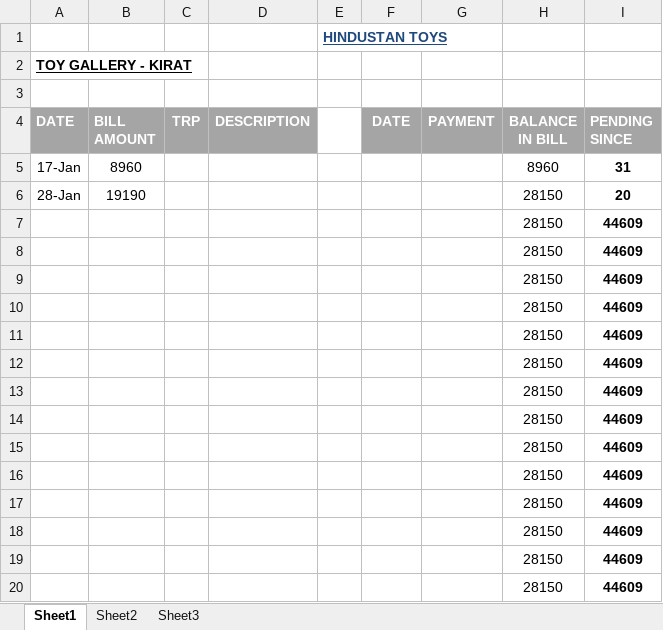
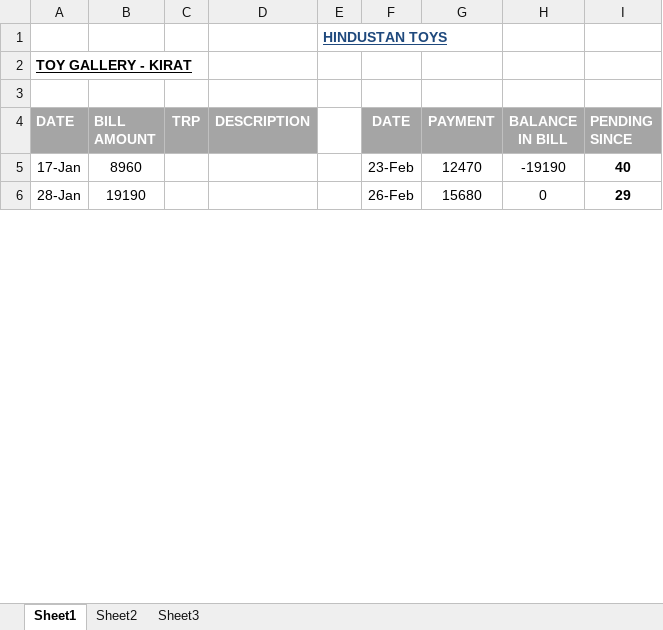
Before and after one commit to hunksammy/2084377289testbysam, an Excel workbook: IMPORTANT/KIRAT.xlsx, sheet Sheet1, drawn as a sheet; only a part is shown; values as stored, in another font and other column widths than the file's, no borders; conditional formats not drawn; removed rows and columns are numbered as before the commit, all else as after; the diff covers the shown part only; the diff names each change by its address in the sheet, - before the commit and + after, or states it on an @@ line.

```diff
--- a/IMPORTANT/KIRAT.xlsx (sheet Sheet1)
+++ b/IMPORTANT/KIRAT.xlsx (sheet Sheet1)
-F5 (DATE): (empty)
+F5 (DATE): 23-Feb
-G5 (PAYMENT): (empty)
+G5 (PAYMENT): 12470
-H5 (BALANCE IN BILL): 8960
+H5 (BALANCE IN BILL): -19190
-I5 (PENDING SINCE): 31
+I5 (PENDING SINCE): 40
-F6 (DATE): (empty)
+F6 (DATE): 26-Feb
-G6 (PAYMENT): (empty)
+G6 (PAYMENT): 15680
-H6 (BALANCE IN BILL): 28150
+H6 (BALANCE IN BILL): 0
-I6 (PENDING SINCE): 20
+I6 (PENDING SINCE): 29
-row 7:  |  |  |  |  |  |  | 28150 | 44609
-row 8:  |  |  |  |  |  |  | 28150 | 44609
-row 9:  |  |  |  |  |  |  | 28150 | 44609
-row 10:  |  |  |  |  |  |  | 28150 | 44609
-row 11:  |  |  |  |  |  |  | 28150 | 44609
-row 12:  |  |  |  |  |  |  | 28150 | 44609
-row 13:  |  |  |  |  |  |  | 28150 | 44609
-row 14:  |  |  |  |  |  |  | 28150 | 44609
-row 15:  |  |  |  |  |  |  | 28150 | 44609
-row 16:  |  |  |  |  |  |  | 28150 | 44609
-row 17:  |  |  |  |  |  |  | 28150 | 44609
-row 18:  |  |  |  |  |  |  | 28150 | 44609
-row 19:  |  |  |  |  |  |  | 28150 | 44609
-row 20:  |  |  |  |  |  |  | 28150 | 44609
```
Also changed, not shown: 28 added rows, 14 removed rows and 2 edited cells elsewhere in this sheet, IMPORTANT/OM SAI DELHI.xlsx, IMPORTANT/PP DELHI.xlsx, 9 other files.
